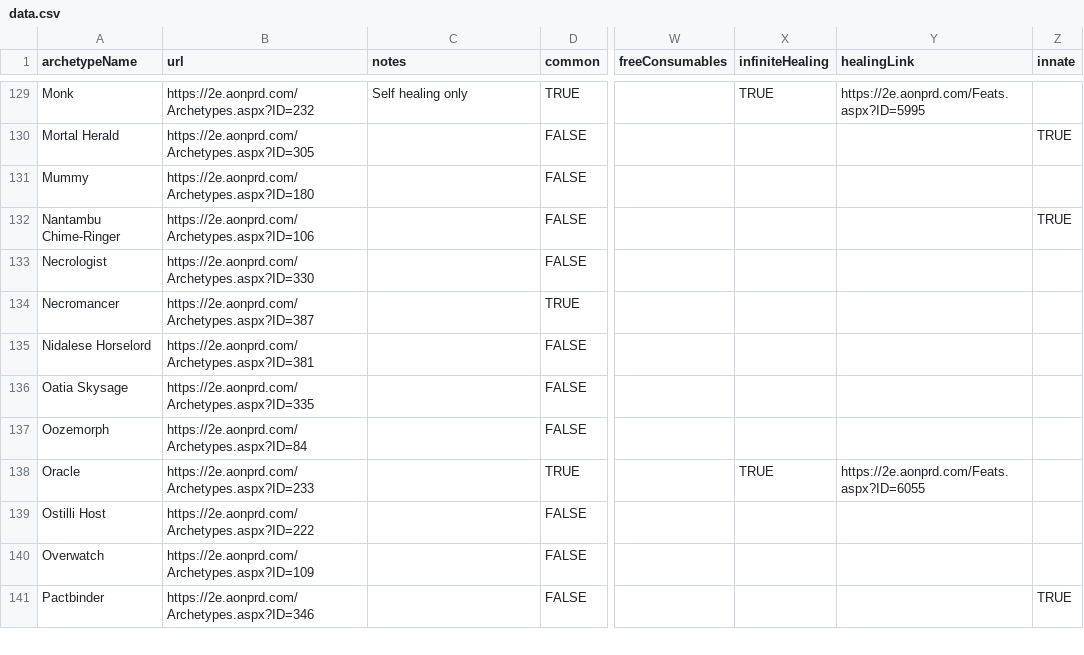
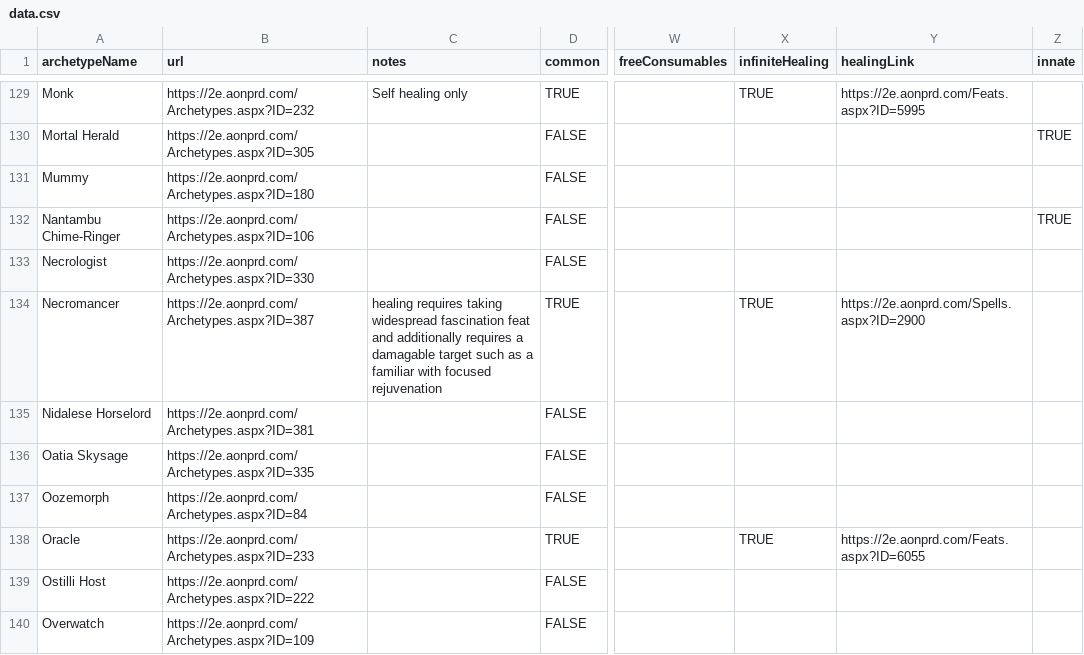
Before and after one commit to RunicLibrarian/runiclibrarian.github.com, a CSV file: data.csv, drawn as a sheet; only a part is shown, gaps mark what is left out; the shorter side is filled out with more unchanged rows; the diff names each change by its address in the sheet, - before the commit and + after, or states it on an @@ line.

Commit message:
updated to add necromancers technically infinite healing option

```diff
--- a/data.csv
+++ b/data.csv
-C134 (notes): (empty)
+C134 (notes): healing requires taking widespread fascination feat and additionally requires a damagable target such as a familiar with focused rejuvenation
-X134 (infiniteHealing): (empty)
+X134 (infiniteHealing): TRUE
-Y134 (healingLink): (empty)
+Y134 (healingLink): https://2e.aonprd.com/Spells.aspx?ID=2900
```
